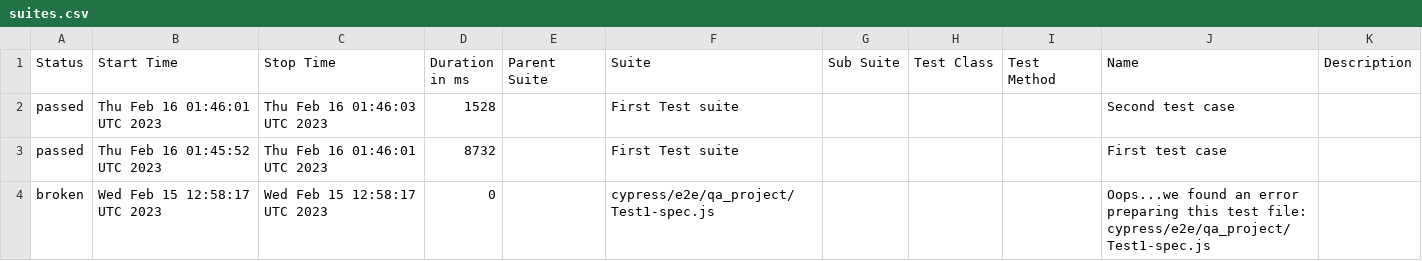
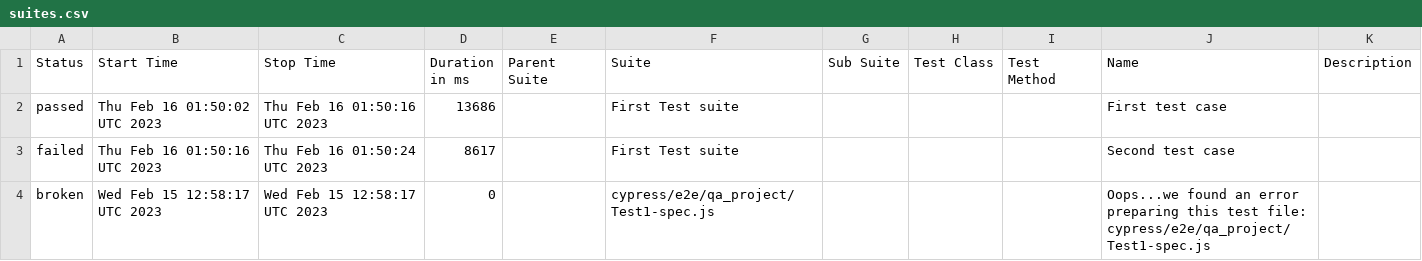
Before and after one commit to jgireesh/cypress-learning, a CSV file: allure-report/data/suites.csv, drawn as a sheet.

Commit message:
Generating allure report for cypress tests

```diff
--- a/allure-report/data/suites.csv
+++ b/allure-report/data/suites.csv
@@ -1,4 +1,4 @@
 "Status","Start Time","Stop Time","Duration in ms","Parent Suite","Suite","Sub Suite","Test Class","Test Method","Name","Description"
-"passed","Thu Feb 16 01:46:01 UTC 2023","Thu Feb 16 01:46:03 UTC 2023","1528","","First Test suite","","","","Second test case",""
-"passed","Thu Feb 16 01:45:52 UTC 2023","Thu Feb 16 01:46:01 UTC 2023","8732","","First Test suite","","","","First test case",""
+"passed","Thu Feb 16 01:50:02 UTC 2023","Thu Feb 16 01:50:16 UTC 2023","13686","","First Test suite","","","","First test case",""
+"failed","Thu Feb 16 01:50:16 UTC 2023","Thu Feb 16 01:50:24 UTC 2023","8617","","First Test suite","","","","Second test case",""
 "broken","Wed Feb 15 12:58:17 UTC 2023","Wed Feb 15 12:58:17 UTC 2023","0","","cypress/e2e/qa_project/Test1-spec.js","","","","Oops...we found an error preparing this test file: cypress/e2e/qa_project/Test1-spec.js",""
```
Also changed, not shown: 30 other files.
